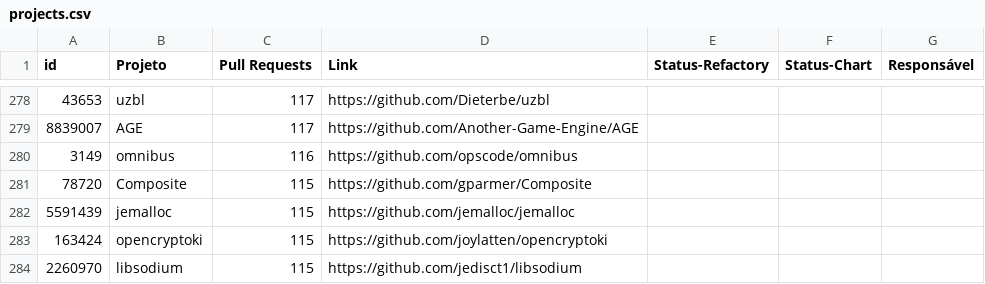
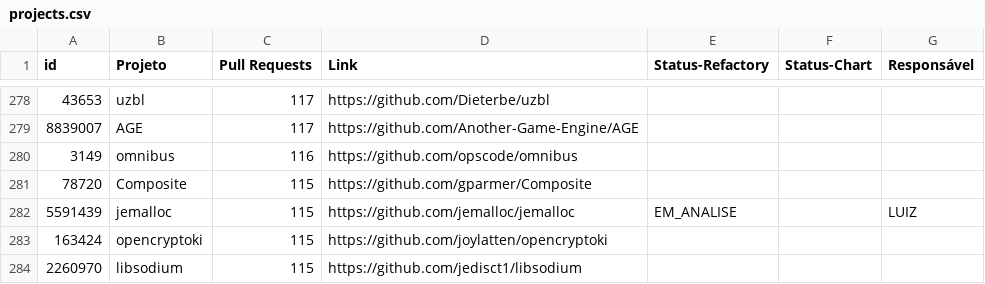
Before and after one commit to flaviommedeiros/cprojects, a CSV file: projects.csv, drawn as a sheet; only a part is shown, gaps mark what is left out.

Commit message:
Update projects.csv

```diff
--- a/projects.csv
+++ b/projects.csv
@@ -281,3 +281,3 @@ id,Projeto,Pull Requests,Link,Status-Refactory,Status-Chart,Responsável
 78720,Composite,115,https://github.com/gparmer/Composite,,,
-5591439,jemalloc,115,https://github.com/jemalloc/jemalloc,,,
+5591439,jemalloc,115,https://github.com/jemalloc/jemalloc,EM_ANALISE,,LUIZ
 163424,opencryptoki,115,https://github.com/joylatten/opencryptoki,,,
```
